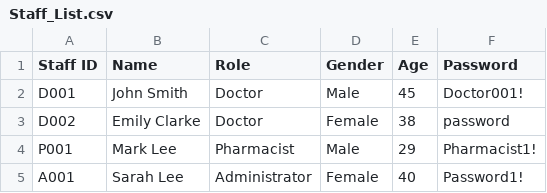
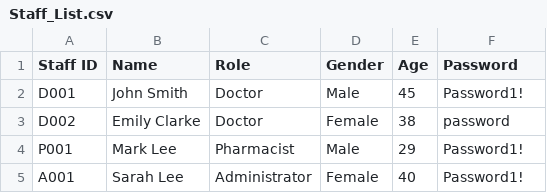
Before and after one commit to feliciahxy/SC2002-OOP-HMS, a CSV file: data/Staff_List.csv, drawn as a sheet.

```diff
--- a/data/Staff_List.csv
+++ b/data/Staff_List.csv
@@ -1,5 +1,5 @@
 Staff ID,Name,Role,Gender,Age,Password
-D001,John Smith,Doctor,Male,45,Doctor001!
+D001,John Smith,Doctor,Male,45,Password1!
 D002,Emily Clarke,Doctor,Female,38,password
-P001,Mark Lee,Pharmacist,Male,29,Pharmacist1!
+P001,Mark Lee,Pharmacist,Male,29,Password1!
 A001,Sarah Lee,Administrator,Female,40,Password1!
```
Also changed, not shown: data/Patient_List.csv, data/Schedule.csv, 2 other files.
